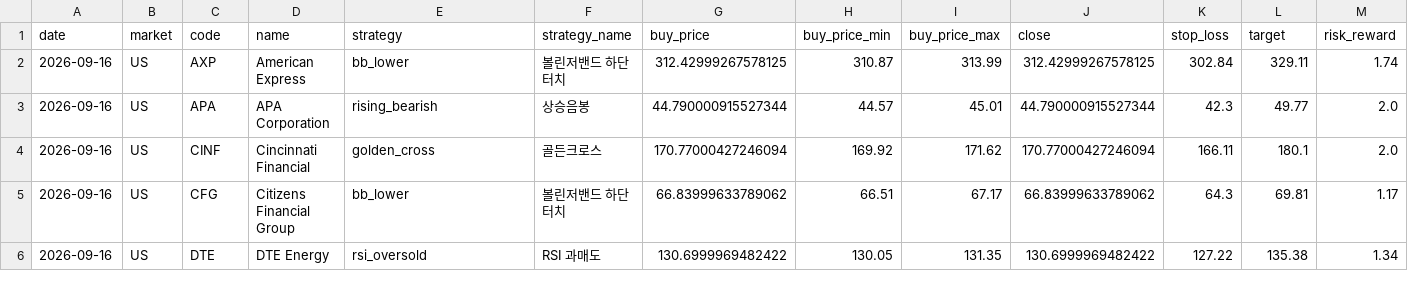
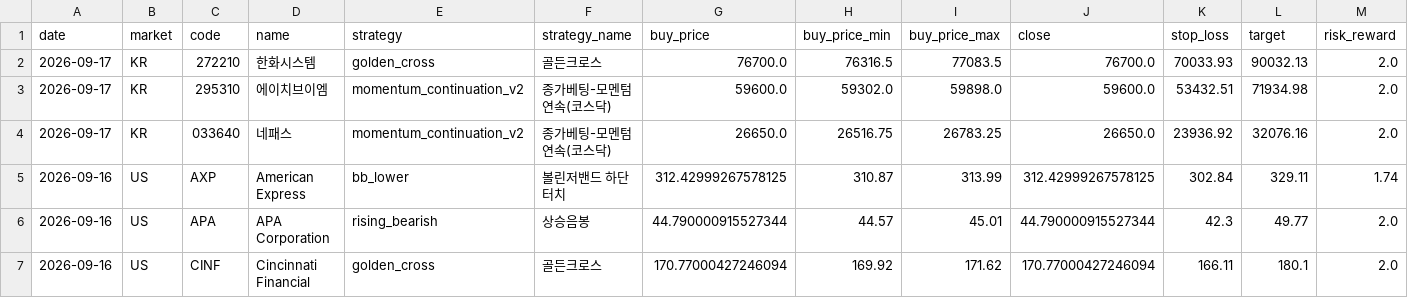
Before and after one commit to jidae8115-gif/stocksignals, a CSV file: latest_recommendations.csv, drawn as a sheet; only a part is shown; the shorter side is filled out with more unchanged rows; rows hold the shown columns only; the diff names each change by its address in the sheet, - before the commit and + after, or states it on an @@ line.

```diff
--- a/latest_recommendations.csv
+++ b/latest_recommendations.csv
+row 2: 2026-09-17 | KR | 272210 | 한화시스템 | golden_cross | 골든크로스 | 76700.0 | 76316.5 | 77083.5 | 76700.0 | 70033.93 | 90032.13 | 2.0
+row 3: 2026-09-17 | KR | 295310 | 에이치브이엠 | momentum_continuation_v2 | 종가베팅-모멘텀연속(코스닥) | 59600.0 | 59302.0 | 59898.0 | 59600.0 | 53432.51 | 71934.98 | 2.0
+row 4: 2026-09-17 | KR | 033640 | 네패스 | momentum_continuation_v2 | 종가베팅-모멘텀연속(코스닥) | 26650.0 | 26516.75 | 26783.25 | 26650.0 | 23936.92 | 32076.16 | 2.0
```
Also changed, not shown: recommendations_log.csv, 2 other files.
